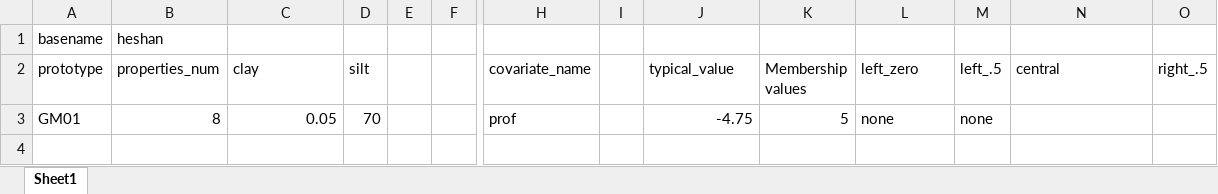
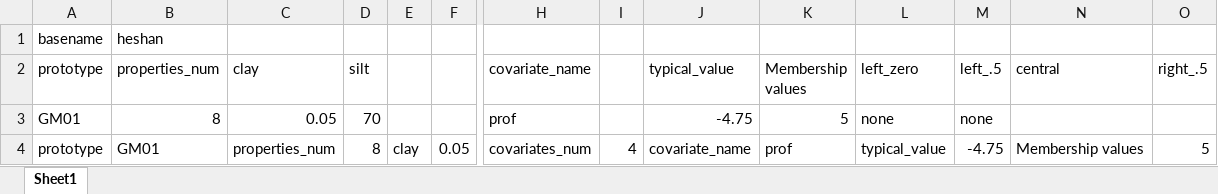
Before and after one commit to lreis2415/iSoLIM, an Excel workbook: prototypes.xlsx, sheet Sheet1, drawn as a sheet; only a part is shown, gaps mark what is left out; values as stored, in another font and other column widths than the file's, no borders; rows hold the shown columns only; the diff names each change by its address in the sheet, - before the commit and + after, or states it on an @@ line.

Commit message:
save prototype base

```diff
--- a/prototypes.xlsx (sheet Sheet1)
+++ b/prototypes.xlsx (sheet Sheet1)
+row 4: prototype | GM01 | properties_num | 8 | clay | 0.05 | covariates_num | 4 | covariate_name | prof | typical_value | -4.75 | Membership values | 5
```
Also changed, not shown: 8 other files.
